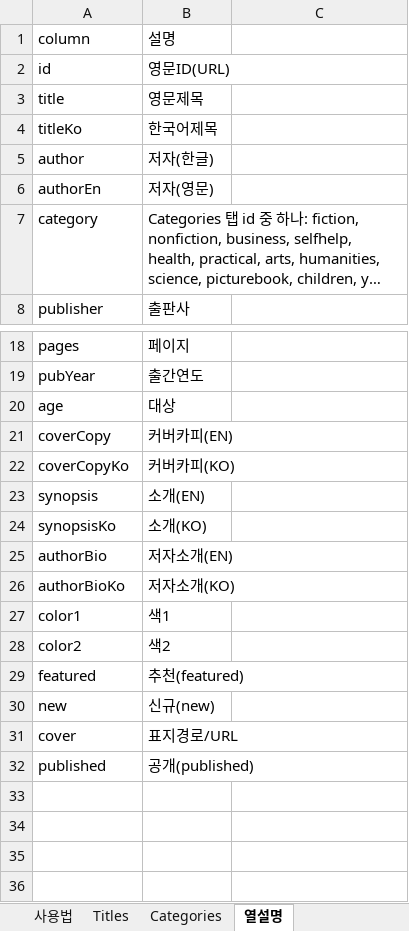
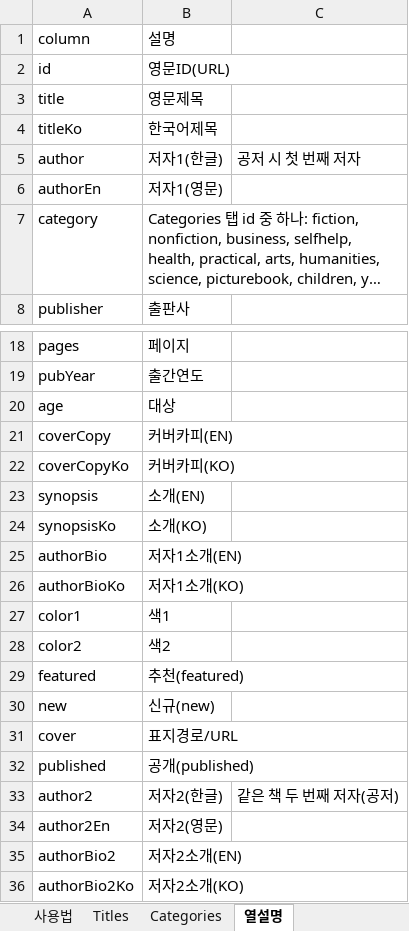
Before and after one commit to lenaagency/lenaagency, an Excel workbook: sheets/LENA-For-Sales-Titles.xlsx, sheet 열설명, drawn as a sheet; only a part is shown, gaps mark what is left out; long unchanged cells end in …; values as stored, in another font and other column widths than the file's, no borders; the diff names each change by its address in the sheet, - before the commit and + after, or states it on an @@ line.

Commit message:
Show co-authors (author2) on For sales titles
Parse author2/author2En and bios from the Titles sheet, list both
names as links on cards and detail pages, and include each person on
their own author page when a title has two credited authors.

```diff
--- a/sheets/LENA-For-Sales-Titles.xlsx (sheet 열설명)
+++ b/sheets/LENA-For-Sales-Titles.xlsx (sheet 열설명)
-B5: 저자(한글)
+B5: 저자1(한글)
-C5: (empty)
+C5: 공저 시 첫 번째 저자
-B6: 저자(영문)
+B6: 저자1(영문)
-B25: 저자소개(EN)
+B25: 저자1소개(EN)
-B26: 저자소개(KO)
+B26: 저자1소개(KO)
+row 33: author2 | 저자2(한글) | 같은 책 두 번째 저자(공저)
+row 34: author2En | 저자2(영문)
+row 35: authorBio2 | 저자2소개(EN)
+row 36: authorBio2Ko | 저자2소개(KO)
```
Also changed, not shown: sheet Titles, sheet 사용법, 11 other files.
